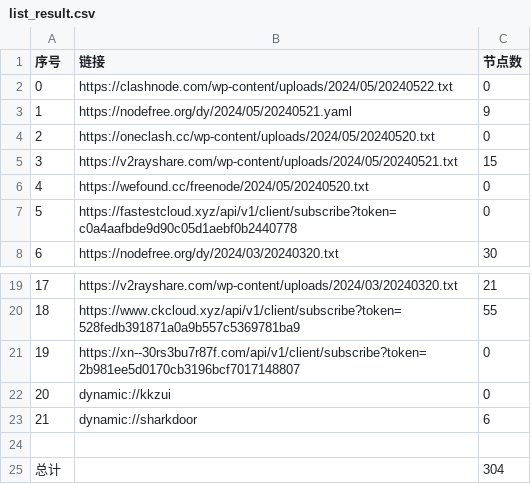
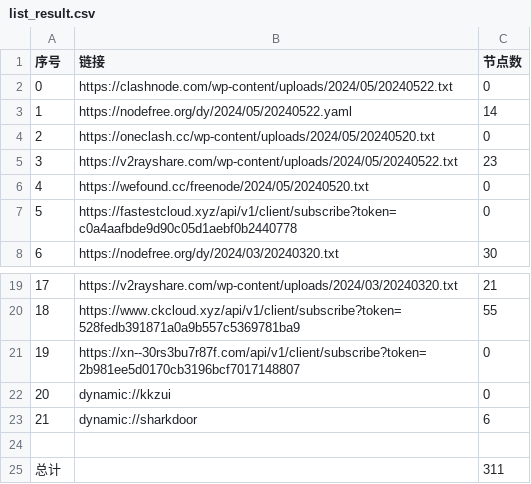
Before and after one commit to zyj68/AutoMergePublicNodes, a CSV file: list_result.csv, drawn as a sheet; only a part is shown, gaps mark what is left out.

```diff
--- a/list_result.csv
+++ b/list_result.csv
@@ -2,5 +2,5 @@
 0,https://clashnode.com/wp-content/uploads/2024/05/20240522.txt,0
-1,https://nodefree.org/dy/2024/05/20240521.yaml,9
+1,https://nodefree.org/dy/2024/05/20240522.yaml,14
 2,https://oneclash.cc/wp-content/uploads/2024/05/20240520.txt,0
-3,https://v2rayshare.com/wp-content/uploads/2024/05/20240521.txt,15
+3,https://v2rayshare.com/wp-content/uploads/2024/05/20240522.txt,23
 4,https://wefound.cc/freenode/2024/05/20240520.txt,0
@@ -24,2 +24,2 @@
 
-总计,,304
+总计,,311
```
Also changed, not shown: 10 other files.
